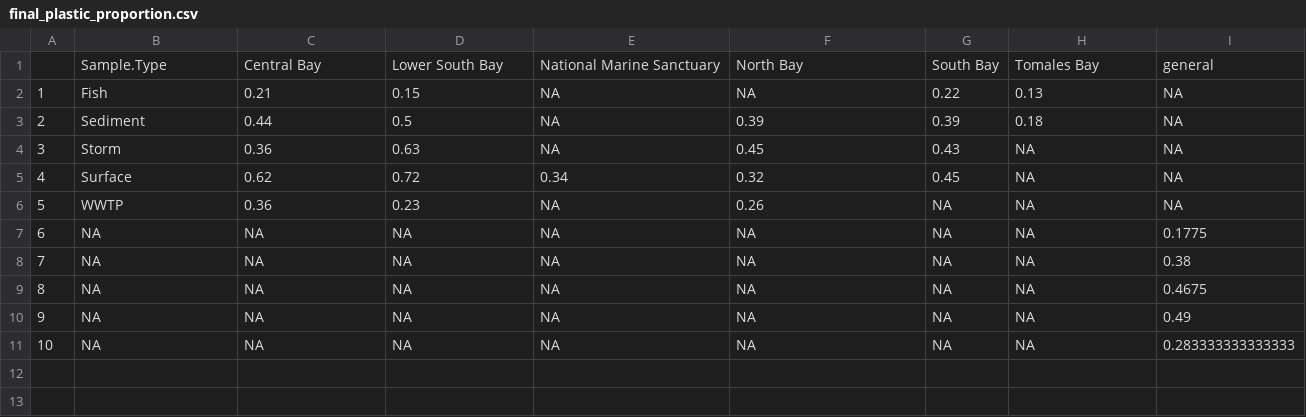
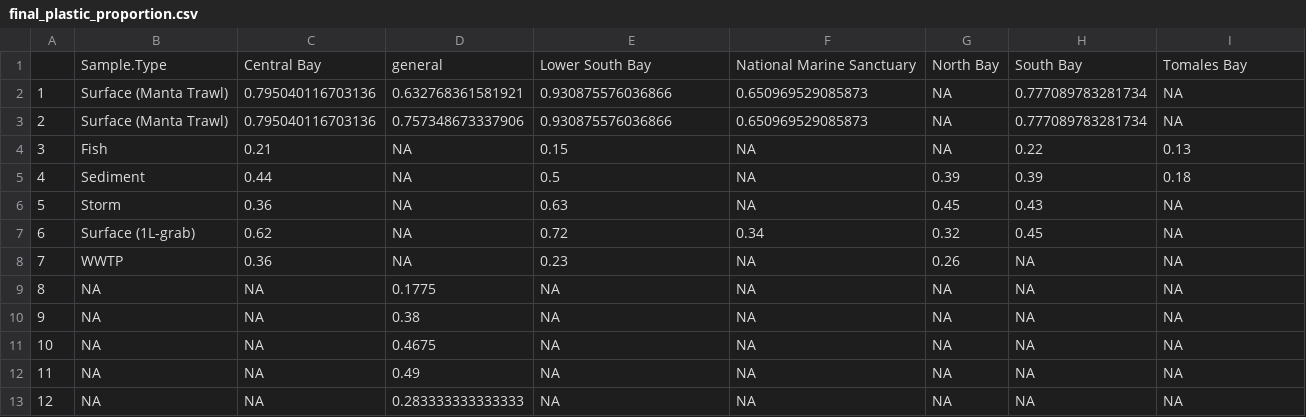
Before and after one commit to ScottCoffin/SFBayMPRiskCharacterization, a CSV file: output/data/final_plastic_proportion.csv, drawn as a sheet; removed rows and columns are numbered as before the commit, all else as after; the diff names each change by its address in the sheet, - before the commit and + after, or states it on an @@ line.

```diff
--- a/output/data/final_plastic_proportion.csv
+++ b/output/data/final_plastic_proportion.csv
-D1: Lower South Bay
+D1: general
-E1: National Marine Sanctuary
+E1: Lower South Bay
-F1: North Bay
+F1: National Marine Sanctuary
-G1: South Bay
+G1: North Bay
-H1: Tomales Bay
+H1: South Bay
-I1: general
+I1: Tomales Bay
+row 2: 1 | Surface (Manta Trawl) | 0.795040116703136 | 0.632768361581921 | 0.930875576036866 | 0.650969529085873 | NA | 0.777089783281734 | NA
+row 3: 2 | Surface (Manta Trawl) | 0.795040116703136 | 0.757348673337906 | 0.930875576036866 | 0.650969529085873 | NA | 0.777089783281734 | NA
@@ column A renumbered from row 4 down @@
-D4: 0.15
+D4: NA
-E4: NA
+E4: 0.15
-G4: 0.22
+G4: NA
-H4: 0.13
+H4: 0.22
-I4: NA
+I4: 0.13
-D5: 0.5
+D5: NA
-E5: NA
+E5: 0.5
-F5: 0.39
+F5: NA
-H5: 0.18
+H5: 0.39
-I5: NA
+I5: 0.18
-D6: 0.63
+D6: NA
-E6: NA
+E6: 0.63
-F6: 0.45
+F6: NA
-G6: 0.43
+G6: 0.45
-H6: NA
+H6: 0.43
-row 5: 4 | Surface | 0.62 | 0.72 | 0.34 | 0.32 | 0.45 | NA | NA
+row 7: 6 | Surface (1L-grab) | 0.62 | NA | 0.72 | 0.34 | 0.32 | 0.45 | NA
-D8: 0.23
+D8: NA
-E8: NA
+E8: 0.23
-F8: 0.26
+F8: NA
-G8: NA
+G8: 0.26
-D9: NA
+D9: 0.1775
-I9: 0.1775
+I9: NA
-D10: NA
+D10: 0.38
-I10: 0.38
+I10: NA
-D11: NA
+D11: 0.4675
-I11: 0.4675
+I11: NA
-D12: NA
+D12: 0.49
-I12: 0.49
+I12: NA
-D13: NA
+D13: 0.283333333333333
-I13: 0.283333333333333
+I13: NA
```
Also changed, not shown: output/data/CF_table.csv, output/data/final_aligned_dataset.csv, 14 other files.
